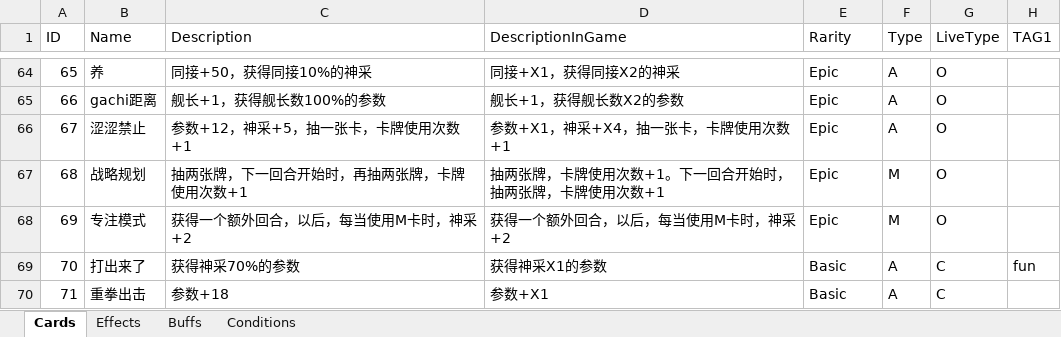
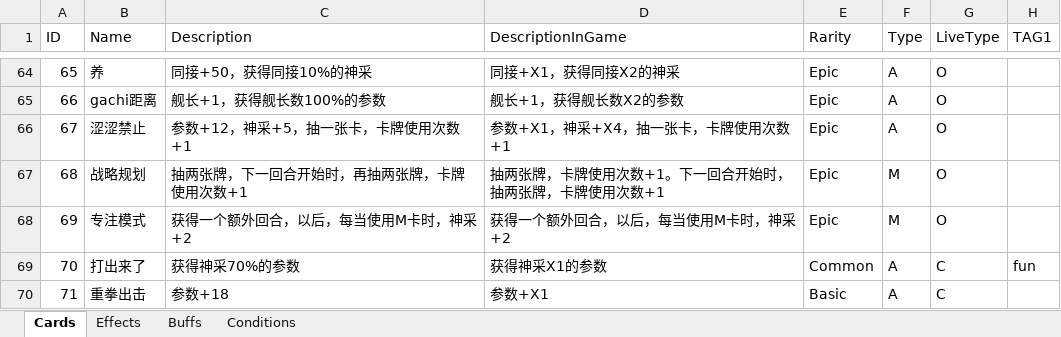
Before and after one commit to MHProtein/VTuberSim, an Excel workbook: Assets/StreamingAssets/Configurations/Cards.xlsx, sheet Cards, drawn as a sheet; only a part is shown, gaps mark what is left out; values as stored, in another font and other column widths than the file's, no borders; the diff names each change by its address in the sheet, - before the commit and + after, or states it on an @@ line.

```diff
--- a/Assets/StreamingAssets/Configurations/Cards.xlsx (sheet Cards)
+++ b/Assets/StreamingAssets/Configurations/Cards.xlsx (sheet Cards)
-E69 (Rarity): Basic
+E69 (Rarity): Common
```
Also changed, not shown: Assets/StreamingAssets/Configurations/Relics.xlsx, 28 other files.
